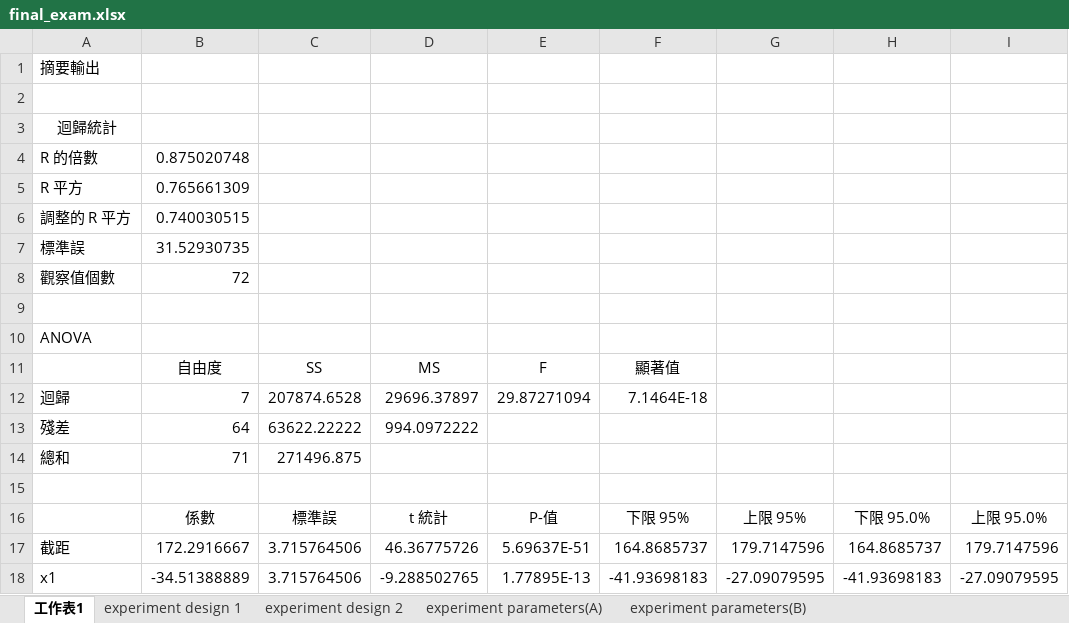
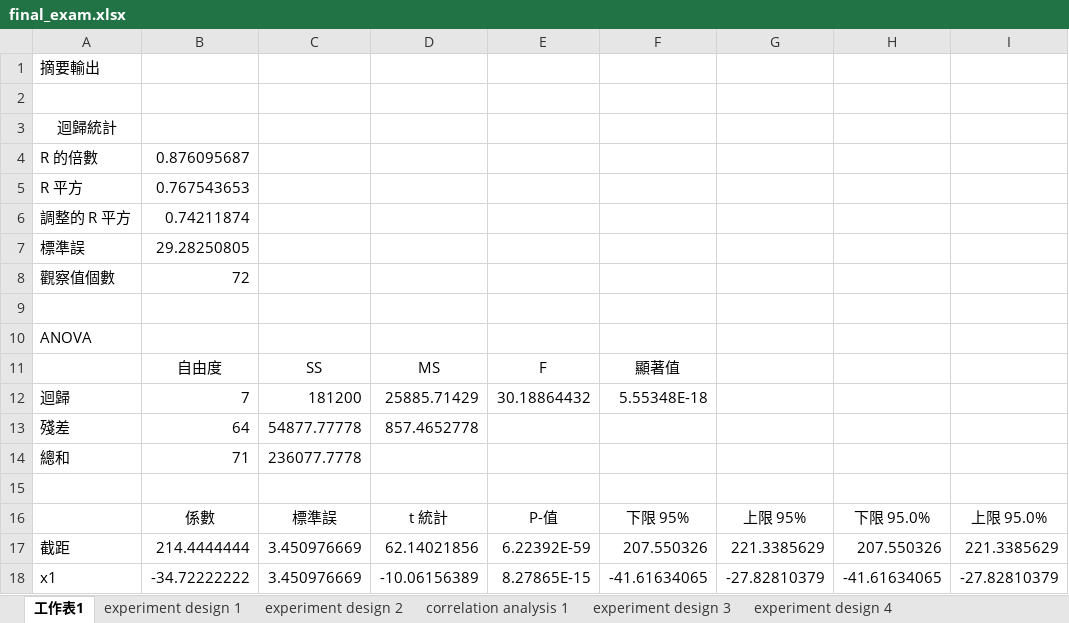
Before and after one commit to Yi-An-Wang/institute_information, an Excel workbook: 統計管制與最佳化方法概論/homework/my_homework/final exam/final_exam.xlsx, sheet 工作表1, drawn as a sheet; only a part is shown; values as stored, in another font and other column widths than the file's, no borders; the diff covers the shown part only; the diff names each change by its address in the sheet, - before the commit and + after, or states it on an @@ line.

```diff
--- a/統計管制與最佳化方法概論/homework/my_homework/final exam/final_exam.xlsx (sheet 工作表1)
+++ b/統計管制與最佳化方法概論/homework/my_homework/final exam/final_exam.xlsx (sheet 工作表1)
+sheet tab: correlation analysis 1
+sheet tab: experiment design 3
+sheet tab: experiment design 4
-B4: 0.875020748
+B4: 0.876095687
-B5: 0.765661309
+B5: 0.767543653
-B6: 0.740030515
+B6: 0.74211874
-B7: 31.52930735
+B7: 29.28250805
-C12: 207874.6528
+C12: 181200
-D12: 29696.37897
+D12: 25885.71429
-E12: 29.87271094
+E12: 30.18864432
-F12: 7.1464E-18
+F12: 5.55348E-18
-C13: 63622.22222
+C13: 54877.77778
-D13: 994.0972222
+D13: 857.4652778
-C14: 271496.875
+C14: 236077.7778
-B17: 172.2916667
+B17: 214.4444444
-C17:C18: 3.715764506
+C17:C18: 3.450976669
-D17: 46.36775726
+D17: 62.14021856
-E17: 5.69637E-51
+E17: 6.22392E-59
-F17: 164.8685737
+F17: 207.550326
-G17: 179.7147596
+G17: 221.3385629
-H17: 164.8685737
+H17: 207.550326
-I17: 179.7147596
+I17: 221.3385629
-B18: -34.51388889
+B18: -34.72222222
-D18: -9.288502765
+D18: -10.06156389
-E18: 1.77895E-13
+E18: 8.27865E-15
-F18: -41.93698183
+F18: -41.61634065
-G18: -27.09079595
+G18: -27.82810379
-H18: -41.93698183
+H18: -41.61634065
-I18: -27.09079595
+I18: -27.82810379
```
Also changed, not shown: 48 edited cells elsewhere in this sheet, sheet experiment parameters(B), sheet experiment design 2, sheet experiment design 1, hidden cells, charts or pictures, 統計管制與最佳化方法概論/homework/my_homework/HW15/hw_15.xlsx, 1 other file.
